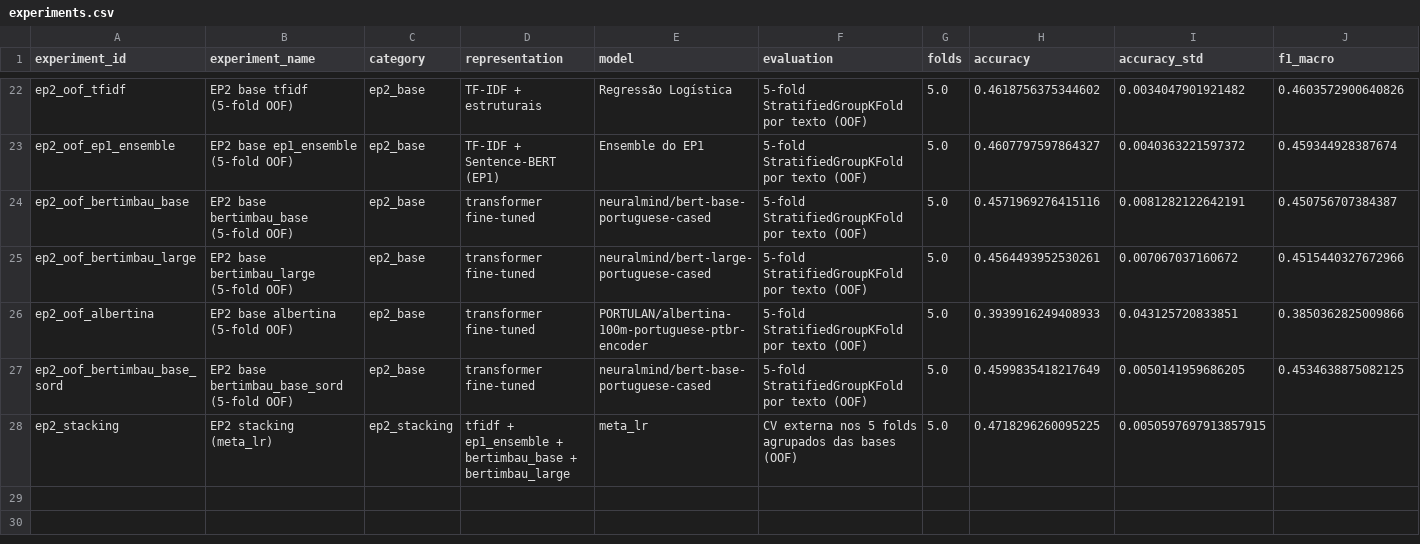
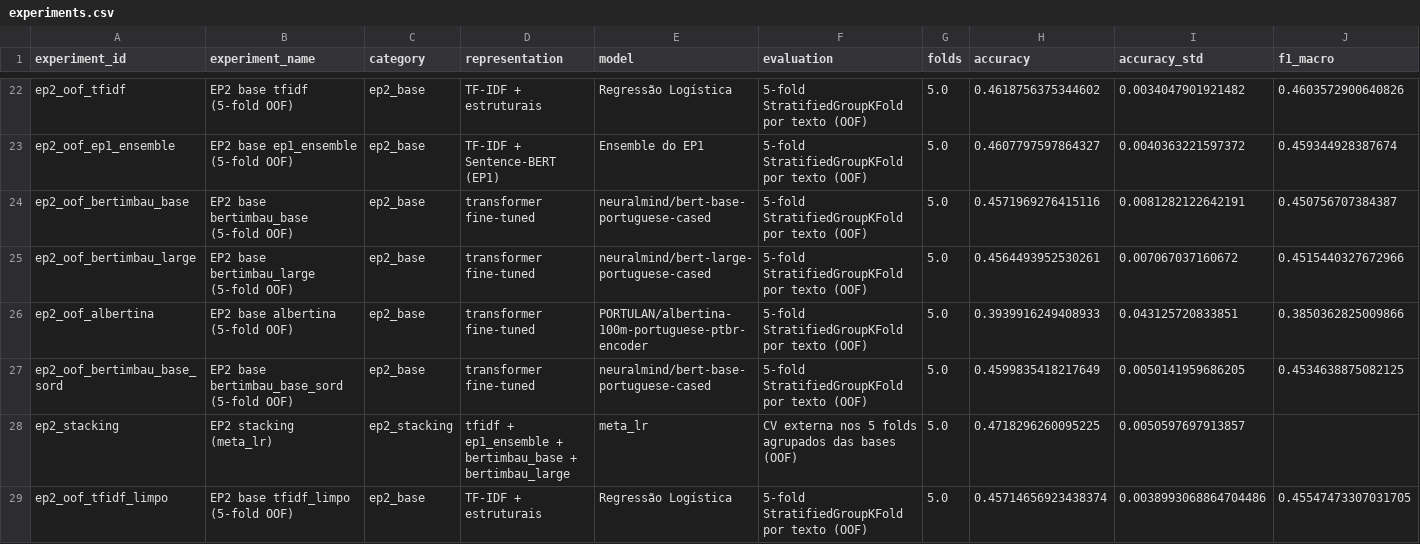
Before and after one commit to bavusof/ep1-pln, a CSV file: results/summary/experiments.csv, drawn as a sheet; only a part is shown, gaps mark what is left out; rows hold the shown columns only; the diff names each change by its address in the sheet, - before the commit and + after, or states it on an @@ line.

Commit message:
EP2 parte A: treino limpo (dedup por voto majoritário, empates e textos <=5 palavras removidos, só no treino de cada fold); tfidf_limpo 0.4571; stacking --nao-salvar

```diff
--- a/results/summary/experiments.csv
+++ b/results/summary/experiments.csv
-I28 (accuracy_std): 0.0050597697913857915
+I28 (accuracy_std): 0.0050597697913857
+row 29: ep2_oof_tfidf_limpo | EP2 base tfidf_limpo (5-fold OOF) | ep2_base | TF-IDF + estruturais | Regressão Logística | 5-fold StratifiedGroupKFold por texto (OOF) | 5.0 | 0.45714656923438374 | 0.0038993068864704486 | 0.45547473307031705
```
Also changed, not shown: 5 other files.
